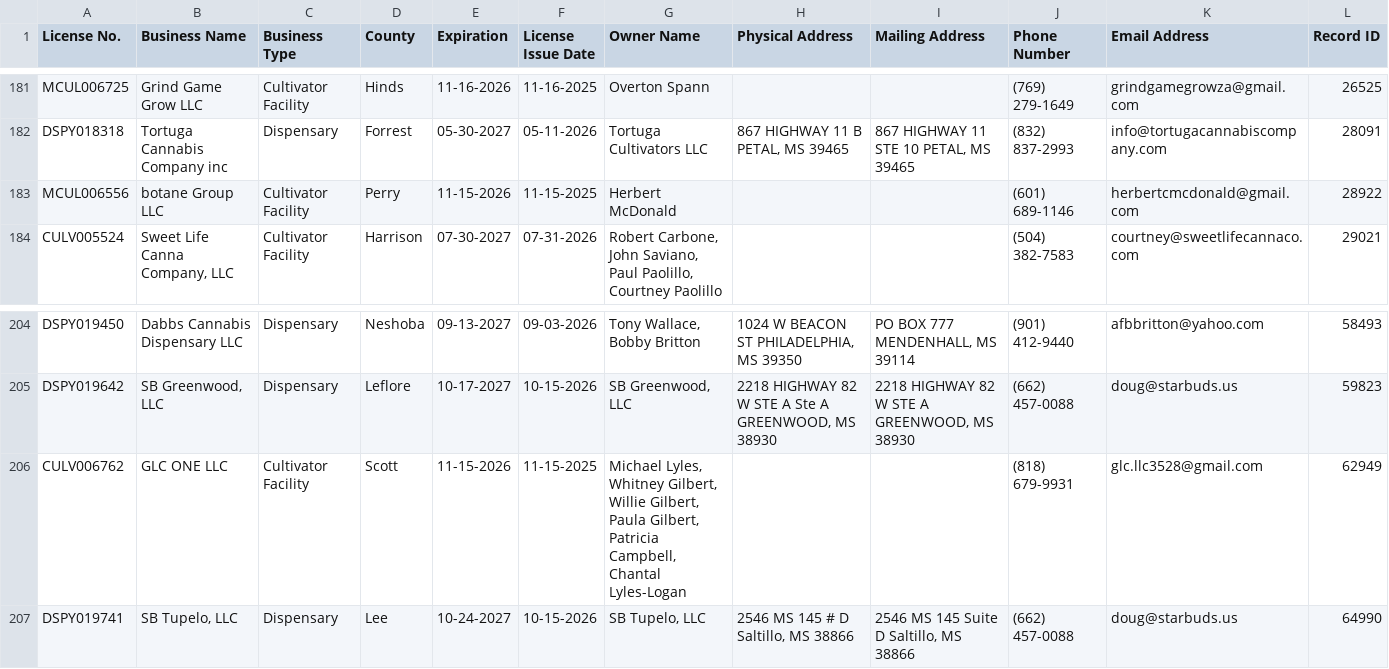
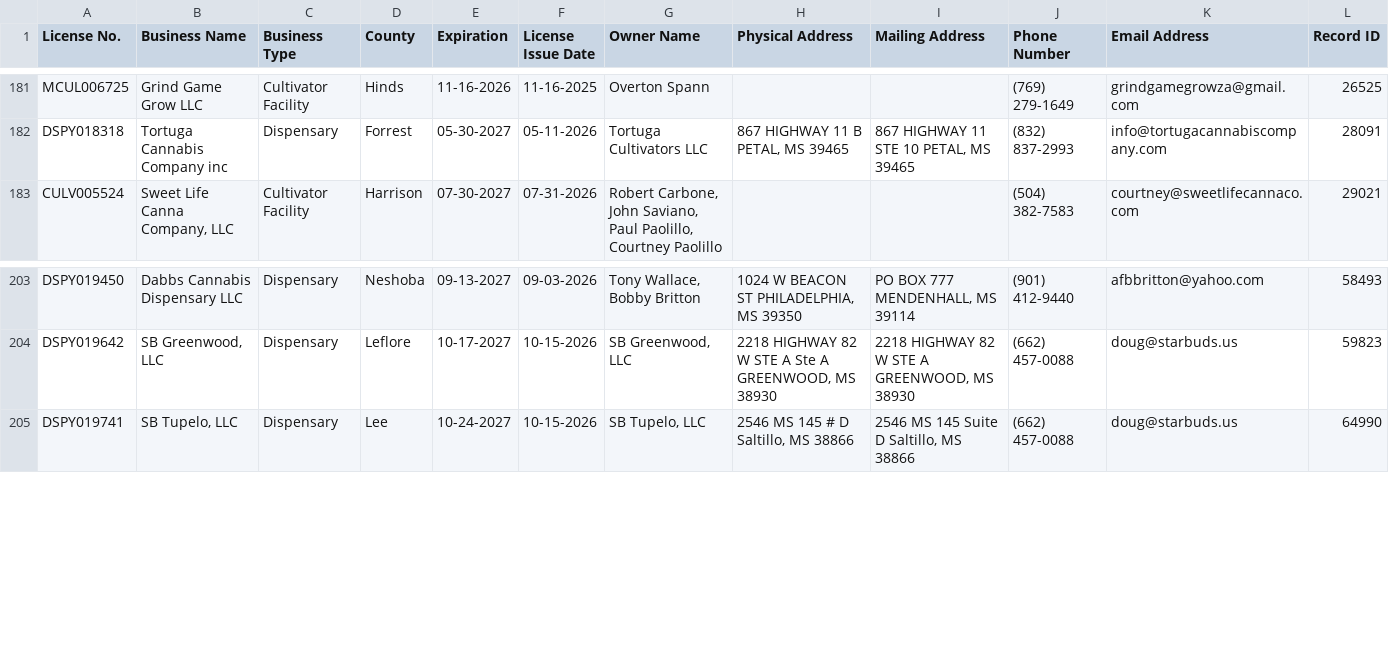
Before and after one commit to Booman008/3ma-legislative-map, a CSV file: CSV Imports/mmcp_business_licenses_latest.csv, drawn as a sheet; only a part is shown, gaps mark what is left out.

```diff
--- a/CSV Imports/mmcp_business_licenses_latest.csv
+++ b/CSV Imports/mmcp_business_licenses_latest.csv
@@ -182,3 +182,2 @@
 "DSPY018318","Tortuga Cannabis Company inc","Dispensary","Forrest","05-30-2027","05-11-2026","Tortuga Cultivators LLC","867 HIGHWAY 11 B PETAL, MS 39465","867 HIGHWAY 11 STE 10 PETAL, MS 39465","(832) 837-2993","info@tortugacannabiscompany.com","28091"
-"MCUL006556","botane Group LLC","Cultivator Facility","Perry","11-15-2026","11-15-2025","Herbert McDonald","","","(601) 689-1146","herbertcmcdonald@gmail.com","28922"
 "CULV005524","Sweet Life Canna Company, LLC","Cultivator Facility","Harrison","07-30-2027","07-31-2026","Robert Carbone, John Saviano, Paul Paolillo, Courtney Paolillo","","","(504) 382-7583","courtney@sweetlifecannaco.com","29021"
@@ -205,3 +204,2 @@
 "DSPY019642","SB Greenwood, LLC","Dispensary","Leflore","10-17-2027","10-15-2026","SB Greenwood, LLC","2218 HIGHWAY 82 W STE A Ste A GREENWOOD, MS 38930","2218 HIGHWAY 82 W STE A GREENWOOD, MS 38930","(662) 457-0088","doug@starbuds.us","59823"
-"CULV006762","GLC ONE LLC","Cultivator Facility","Scott","11-15-2026","11-15-2025","Michael Lyles, Whitney Gilbert, Willie Gilbert, Paula Gilbert, Patricia Campbell, Chantal Lyles-Logan","","","(818) 679-9931","glc.llc3528@gmail.com","62949"
 "DSPY019741","SB Tupelo, LLC","Dispensary","Lee","10-24-2027","10-15-2026","SB Tupelo, LLC","2546 MS 145 # D Saltillo, MS 38866","2546 MS 145 Suite D Saltillo, MS 38866","(662) 457-0088","doug@starbuds.us","64990"
```
Also changed, not shown: CSV Imports/mmcp_county_metrics_latest.csv, 4 other files.
